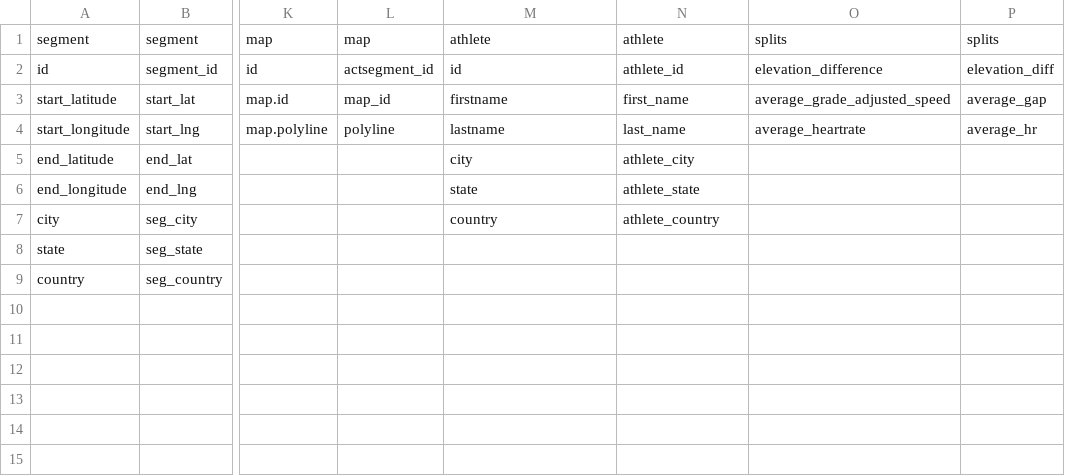
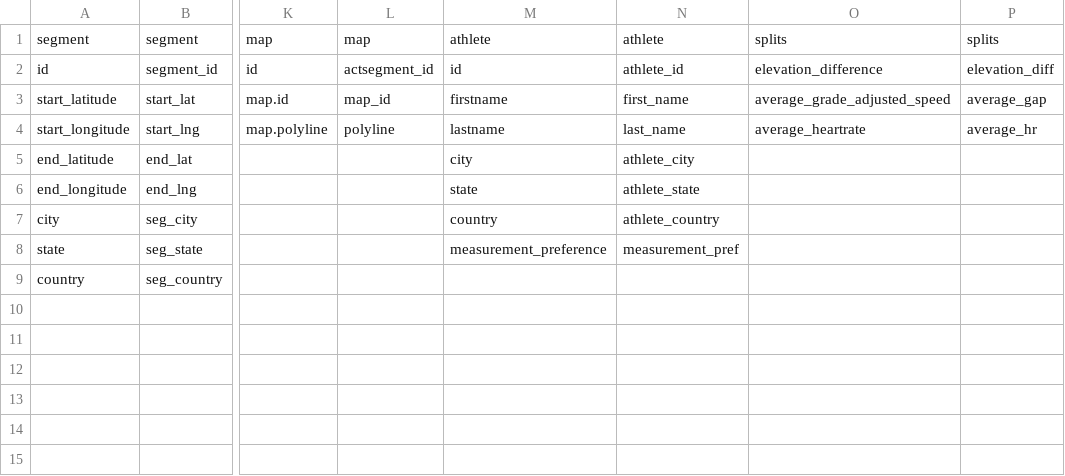
Before and after one commit to kferenc3/StravaAPI, a CSV file: dicts.csv, drawn as a sheet; only a part is shown, gaps mark what is left out; the diff names each change by its address in the sheet, - before the commit and + after, or states it on an @@ line.

```diff
--- a/dicts.csv
+++ b/dicts.csv
-M8: (empty)
+M8: measurement_preference
-N8: (empty)
+N8: measurement_pref
```
Also changed, not shown: 4 other files.
